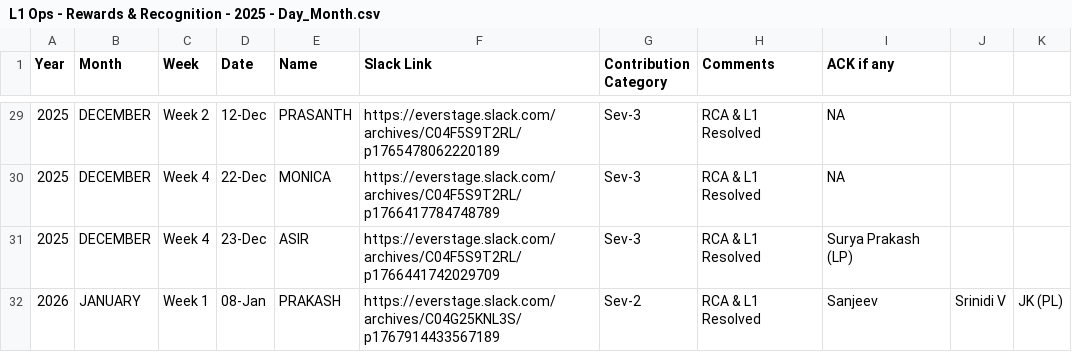
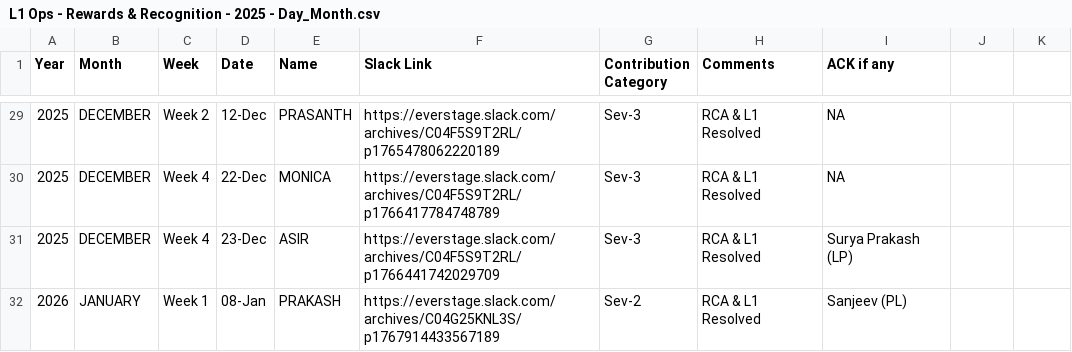
Before and after one commit to Raghul233/rr-dashboard, a CSV file: L1 Ops - Rewards & Recognition - 2025 - Day_Month.csv, drawn as a sheet; only a part is shown, gaps mark what is left out.

Commit message:
Update L1 Ops - Rewards & Recognition - 2025 - Day_Month.csv

```diff
--- a/L1 Ops - Rewards & Recognition - 2025 - Day_Month.csv
+++ b/L1 Ops - Rewards & Recognition - 2025 - Day_Month.csv
@@ -31,2 +31,2 @@ Year,Month,Week,Date,Name,Slack Link,Contribution Category,Comments,ACK if any
 2025,DECEMBER,Week 4,23-Dec,ASIR,https://everstage.slack.com/archives/C04F5S9T2RL/p1766441742029709,Sev-3,RCA & L1 Resolved,Surya Prakash (LP)
-2026,JANUARY,Week 1,08-Jan,PRAKASH,https://everstage.slack.com/archives/C04G25KNL3S/p1767914433567189,Sev-2,RCA & L1 Resolved,Sanjeev,Srinidi V,JK (PL)
+2026,JANUARY,Week 1,08-Jan,PRAKASH,https://everstage.slack.com/archives/C04G25KNL3S/p1767914433567189,Sev-2,RCA & L1 Resolved,Sanjeev (PL)
```
